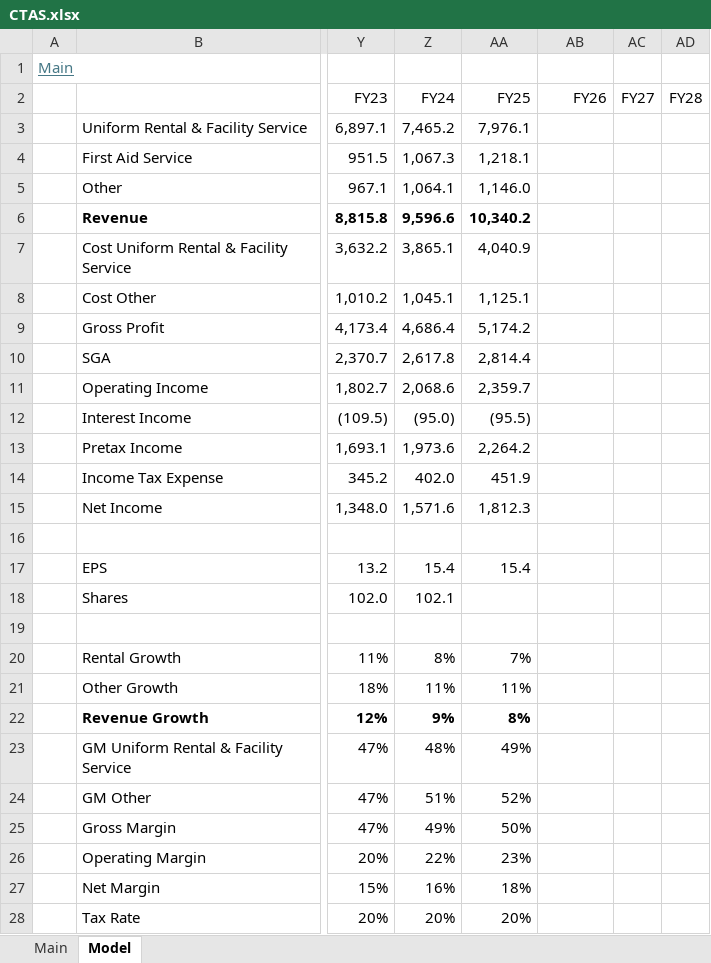
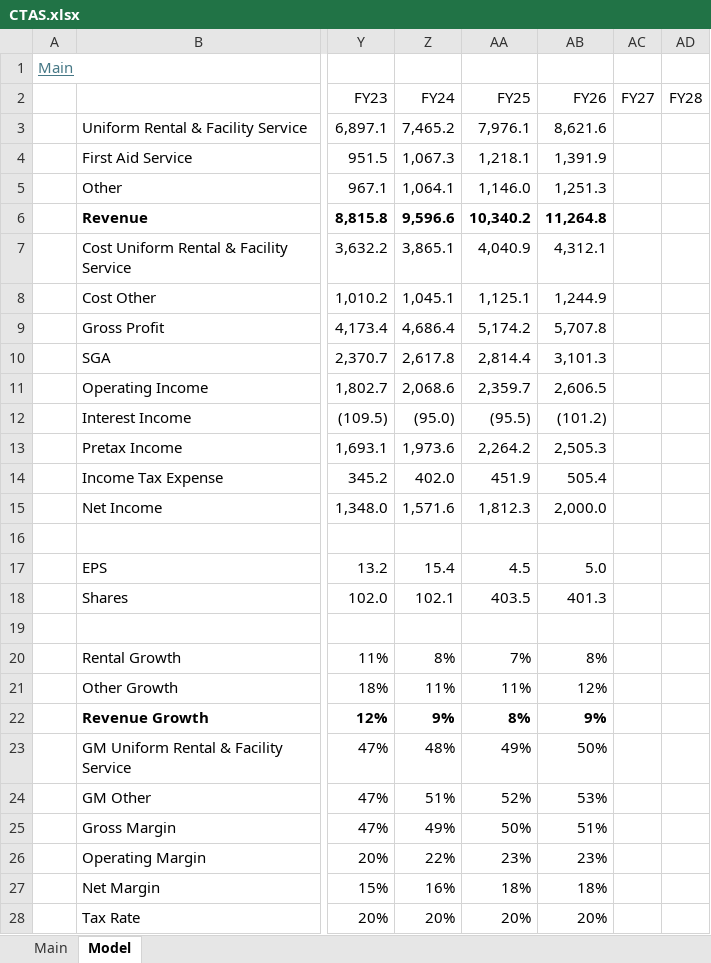
Before and after one commit to oscarsettje/Models, an Excel workbook: CTAS.xlsx, sheet Model, drawn as a sheet; only a part is shown, gaps mark what is left out; values as stored, in another font and other column widths than the file's, no borders; the diff names each change by its address in the sheet, - before the commit and + after, or states it on an @@ line.

```diff
--- a/CTAS.xlsx (sheet Model)
+++ b/CTAS.xlsx (sheet Model)
-AB3 (FY26): (empty)
+AB3 (FY26): 8,621.6
-AB4 (FY26): (empty)
+AB4 (FY26): 1,391.9
-AB5 (FY26): (empty)
+AB5 (FY26): 1,251.3
-AB6 (FY26): (empty)
+AB6 (FY26): 11,264.8
-AB7 (FY26): (empty)
+AB7 (FY26): 4,312.1
-AB8 (FY26): (empty)
+AB8 (FY26): 1,244.9
-AB9 (FY26): (empty)
+AB9 (FY26): 5,707.8
-AB10 (FY26): (empty)
+AB10 (FY26): 3,101.3
-AB11 (FY26): (empty)
+AB11 (FY26): 2,606.5
-AB12 (FY26): (empty)
+AB12 (FY26): (101.2)
-AB13 (FY26): (empty)
+AB13 (FY26): 2,505.3
-AB14 (FY26): (empty)
+AB14 (FY26): 505.4
-AB15 (FY26): (empty)
+AB15 (FY26): 2,000.0
-AA17 (FY25): 15.4
+AA17 (FY25): 4.5
-AB17 (FY26): (empty)
+AB17 (FY26): 5.0
-AA18 (FY25): (empty)
+AA18 (FY25): 403.5
-AB18 (FY26): (empty)
+AB18 (FY26): 401.3
-AB20 (FY26): (empty)
+AB20 (FY26): 8%
-AB21 (FY26): (empty)
+AB21 (FY26): 12%
-AB22 (FY26): (empty)
+AB22 (FY26): 9%
-AB23 (FY26): (empty)
+AB23 (FY26): 50%
-AB24 (FY26): (empty)
+AB24 (FY26): 53%
-AB25 (FY26): (empty)
+AB25 (FY26): 51%
-AB26 (FY26): (empty)
+AB26 (FY26): 23%
-AB27 (FY26): (empty)
+AB27 (FY26): 18%
-AB28 (FY26): (empty)
+AB28 (FY26): 20%
```
Also changed, not shown: sheet Main, ADS.xlsx, BURL.xlsx, 4 other files.
